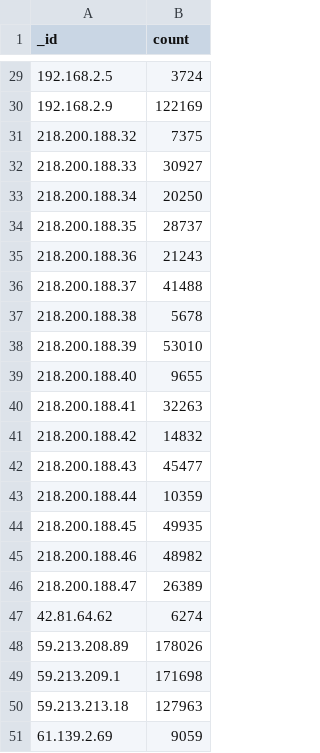
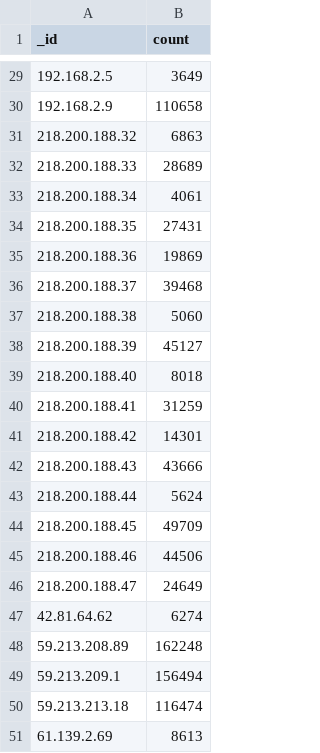
Before and after one commit to llzxo/sysloganalyst, a CSV file: destination-top-50.csv, drawn as a sheet; only a part is shown, gaps mark what is left out; the diff covers the shown part only.

```diff
--- a/destination-top-50.csv
+++ b/destination-top-50.csv
@@ -29,23 +29,23 @@ _id,count
-192.168.2.5,3724
-192.168.2.9,122169
-218.200.188.32,7375
-218.200.188.33,30927
-218.200.188.34,20250
-218.200.188.35,28737
-218.200.188.36,21243
-218.200.188.37,41488
-218.200.188.38,5678
-218.200.188.39,53010
-218.200.188.40,9655
-218.200.188.41,32263
-218.200.188.42,14832
-218.200.188.43,45477
-218.200.188.44,10359
-218.200.188.45,49935
-218.200.188.46,48982
-218.200.188.47,26389
+192.168.2.5,3649
+192.168.2.9,110658
+218.200.188.32,6863
+218.200.188.33,28689
+218.200.188.34,4061
+218.200.188.35,27431
+218.200.188.36,19869
+218.200.188.37,39468
+218.200.188.38,5060
+218.200.188.39,45127
+218.200.188.40,8018
+218.200.188.41,31259
+218.200.188.42,14301
+218.200.188.43,43666
+218.200.188.44,5624
+218.200.188.45,49709
+218.200.188.46,44506
+218.200.188.47,24649
 42.81.64.62,6274
-59.213.208.89,178026
-59.213.209.1,171698
-59.213.213.18,127963
-61.139.2.69,9059
+59.213.208.89,162248
+59.213.209.1,156494
+59.213.213.18,116474
+61.139.2.69,8613
```
Also changed, not shown: 20 edited cells elsewhere in this file, source-top-50.csv.
